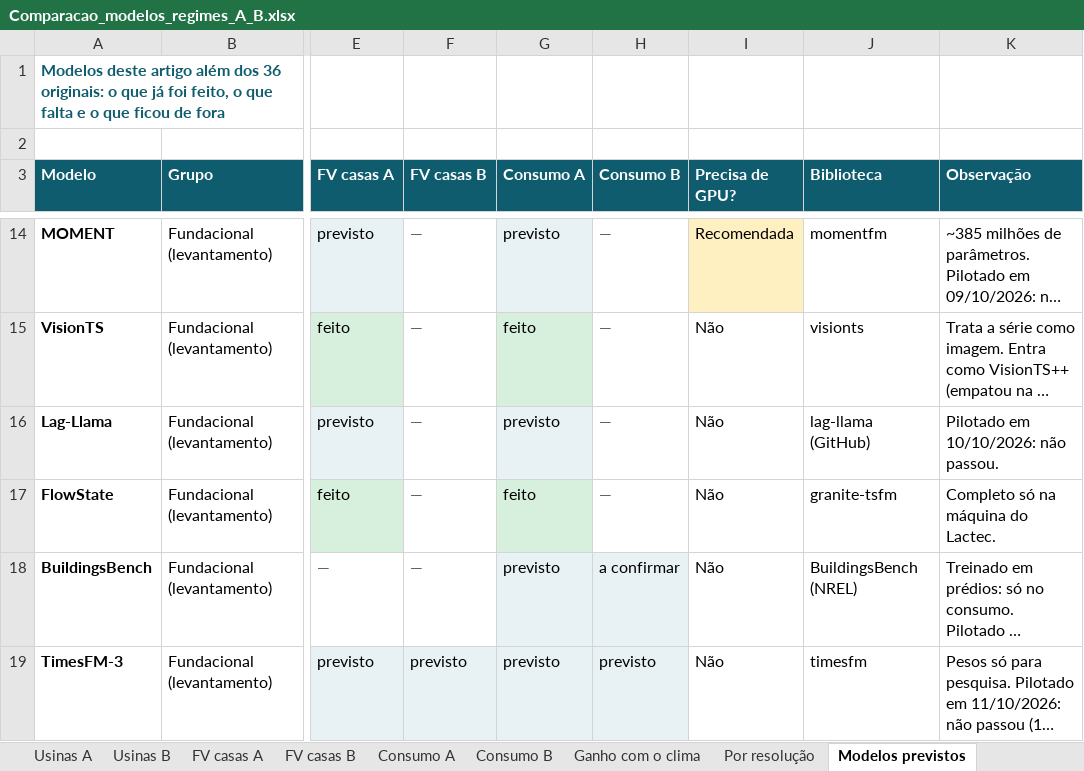
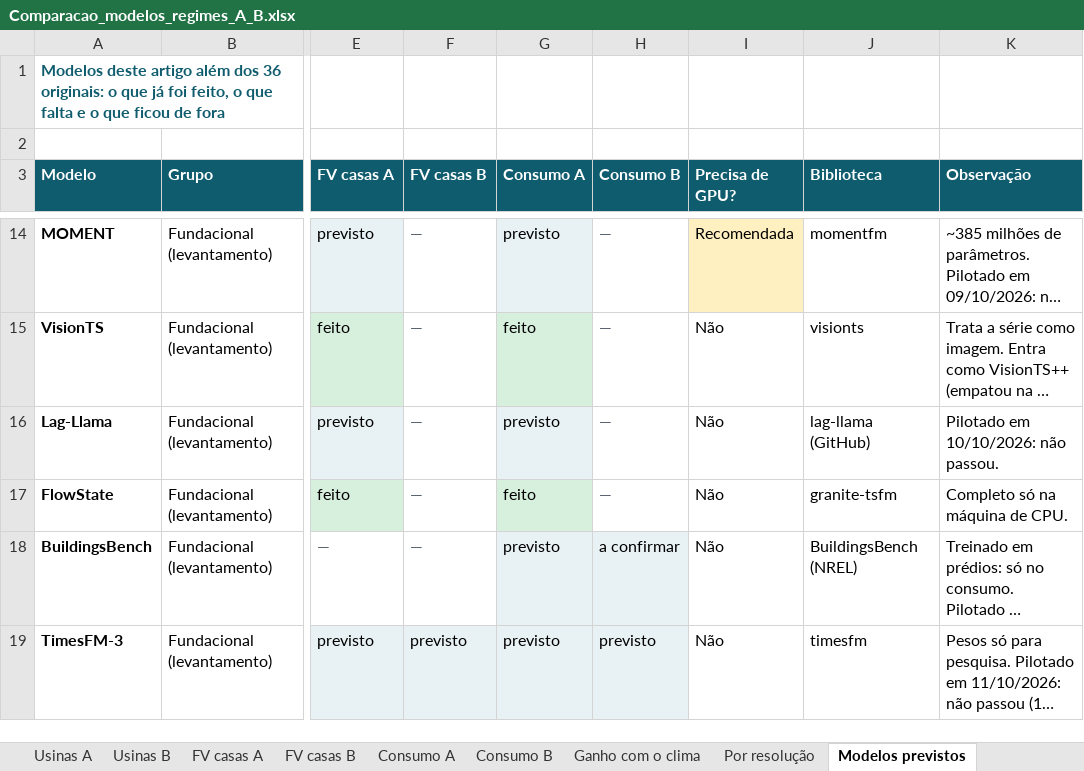
Before and after one commit to JoaoCarlos134/prosumer, an Excel workbook: docs/literatura/Comparacao_modelos_regimes_A_B.xlsx, sheet Modelos previstos, drawn as a sheet; only a part is shown, gaps mark what is left out; long unchanged cells end in …; values as stored, in another font and other column widths than the file's, no borders; the diff names each change by its address in the sheet, - before the commit and + after, or states it on an @@ line.

```diff
--- a/docs/literatura/Comparacao_modelos_regimes_A_B.xlsx (sheet Modelos previstos)
+++ b/docs/literatura/Comparacao_modelos_regimes_A_B.xlsx (sheet Modelos previstos)
-K17 (Observação): Completo só na máquina do Lactec.
+K17 (Observação): Completo só na máquina de CPU.
```
Also changed, not shown: docs/literatura/1Referencias_projetoIA.xlsx, docs/literatura/Visao_geral_modelos_previsao.xlsx, 54 other files.
